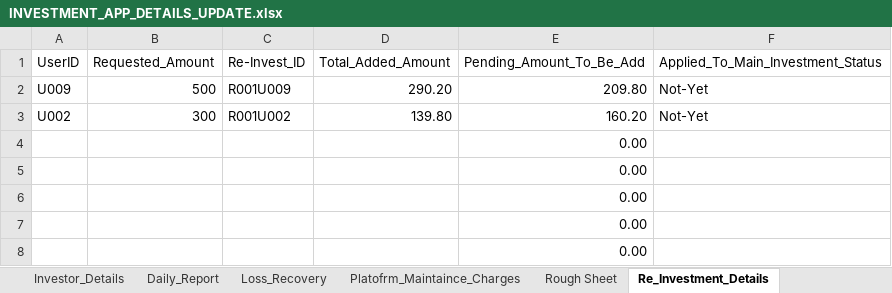
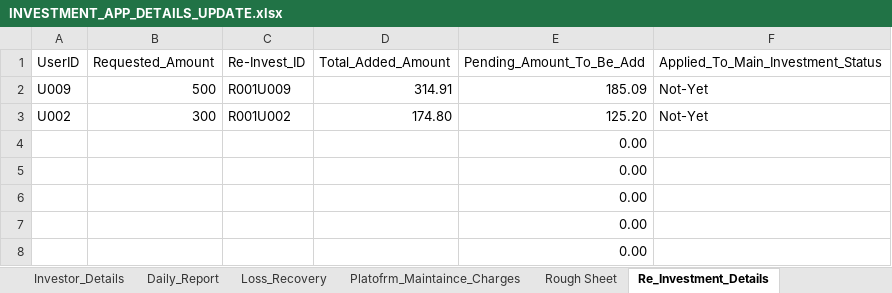
Before and after one commit to Arun2310Rajaputhra/INVESTORS-DASHBOARD, an Excel workbook: INVESTMENT_APP_DETAILS_UPDATE.xlsx, sheet Re_Investment_Details, drawn as a sheet; values as stored, in another font and other column widths than the file's, no borders; table styles not drawn; the diff names each change by its address in the sheet, - before the commit and + after, or states it on an @@ line.

```diff
--- a/INVESTMENT_APP_DETAILS_UPDATE.xlsx (sheet Re_Investment_Details)
+++ b/INVESTMENT_APP_DETAILS_UPDATE.xlsx (sheet Re_Investment_Details)
-D2 (Total_Added_Amount): 290.20
+D2 (Total_Added_Amount): 314.91
-E2 (Pending_Amount_To_Be_Add): 209.80
+E2 (Pending_Amount_To_Be_Add): 185.09
-D3 (Total_Added_Amount): 139.80
+D3 (Total_Added_Amount): 174.80
-E3 (Pending_Amount_To_Be_Add): 160.20
+E3 (Pending_Amount_To_Be_Add): 125.20
```
Also changed, not shown: sheet Daily_Profits_Calculations, sheet Daily_Report, sheet Investor_Details.
